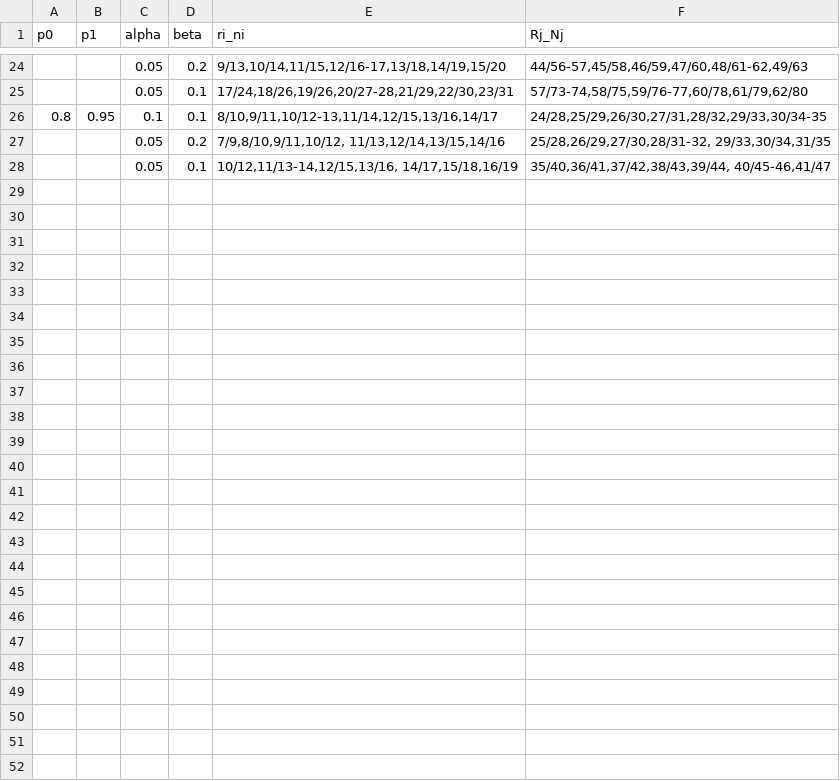
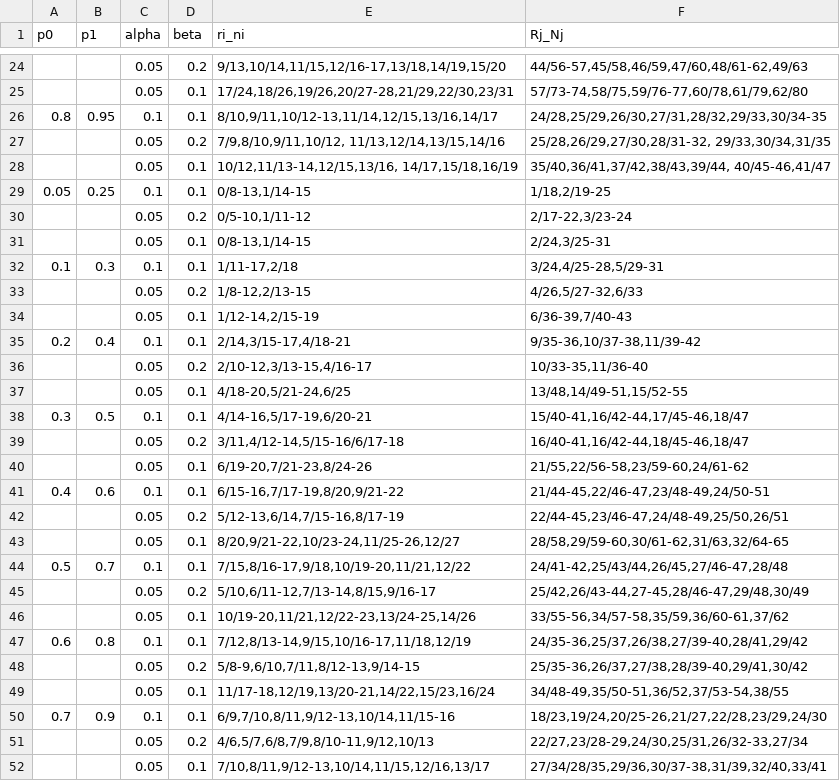
Before and after one commit to xuefliang/RInMedicine, a CSV file: OptimalFlexibleTwoStage.csv, drawn as a sheet; only a part is shown, gaps mark what is left out.

Commit message:
data

```diff
--- a/OptimalFlexibleTwoStage.csv
+++ b/OptimalFlexibleTwoStage.csv
@@ -28 +28,25 @@ p0,p1,alpha,beta,ri_ni,Rj_Nj
 ,,0.05,0.1,"10/12,11/13-14,12/15,13/16, 14/17,15/18,16/19","35/40,36/41,37/42,38/43,39/44, 40/45-46,41/47"
+0.05,0.25,0.1,0.1,"0/8-13,1/14-15","1/18,2/19-25"
+,,0.05,0.2,"0/5-10,1/11-12","2/17-22,3/23-24"
+,,0.05,0.1,"0/8-13,1/14-15","2/24,3/25-31"
+0.1,0.3,0.1,0.1,"1/11-17,2/18","3/24,4/25-28,5/29-31"
+,,0.05,0.2,"1/8-12,2/13-15","4/26,5/27-32,6/33"
+,,0.05,0.1,"1/12-14,2/15-19","6/36-39,7/40-43"
+0.2,0.4,0.1,0.1,"2/14,3/15-17,4/18-21","9/35-36,10/37-38,11/39-42"
+,,0.05,0.2,"2/10-12,3/13-15,4/16-17","10/33-35,11/36-40"
+,,0.05,0.1,"4/18-20,5/21-24,6/25","13/48,14/49-51,15/52-55"
+0.3,0.5,0.1,0.1,"4/14-16,5/17-19,6/20-21","15/40-41,16/42-44,17/45-46,18/47"
+,,0.05,0.2,"3/11,4/12-14,5/15-16/6/17-18","16/40-41,16/42-44,18/45-46,18/47"
+,,0.05,0.1,"6/19-20,7/21-23,8/24-26","21/55,22/56-58,23/59-60,24/61-62"
+0.4,0.6,0.1,0.1,"6/15-16,7/17-19,8/20,9/21-22","21/44-45,22/46-47,23/48-49,24/50-51"
+,,0.05,0.2,"5/12-13,6/14,7/15-16,8/17-19","22/44-45,23/46-47,24/48-49,25/50,26/51"
+,,0.05,0.1,"8/20,9/21-22,10/23-24,11/25-26,12/27","28/58,29/59-60,30/61-62,31/63,32/64-65"
+0.5,0.7,0.1,0.1,"7/15,8/16-17,9/18,10/19-20,11/21,12/22","24/41-42,25/43/44,26/45,27/46-47,28/48"
+,,0.05,0.2,"5/10,6/11-12,7/13-14,8/15,9/16-17","25/42,26/43-44,27-45,28/46-47,29/48,30/49"
+,,0.05,0.1,"10/19-20,11/21,12/22-23,13/24-25,14/26","33/55-56,34/57-58,35/59,36/60-61,37/62"
+0.6,0.8,0.1,0.1,"7/12,8/13-14,9/15,10/16-17,11/18,12/19","24/35-36,25/37,26/38,27/39-40,28/41,29/42"
+,,0.05,0.2,"5/8-9,6/10,7/11,8/12-13,9/14-15","25/35-36,26/37,27/38,28/39-40,29/41,30/42"
+,,0.05,0.1,"11/17-18,12/19,13/20-21,14/22,15/23,16/24","34/48-49,35/50-51,36/52,37/53-54,38/55"
+0.7,0.9,0.1,0.1,"6/9,7/10,8/11,9/12-13,10/14,11/15-16","18/23,19/24,20/25-26,21/27,22/28,23/29,24/30"
+,,0.05,0.2,"4/6,5/7,6/8,7/9,8/10-11,9/12,10/13","22/27,23/28-29,24/30,25/31,26/32-33,27/34"
+,,0.05,0.1,"7/10,8/11,9/12-13,10/14,11/15,12/16,13/17","27/34/28/35,29/36,30/37-38,31/39,32/40,33/41"
```
Also changed, not shown: 1 other file.
